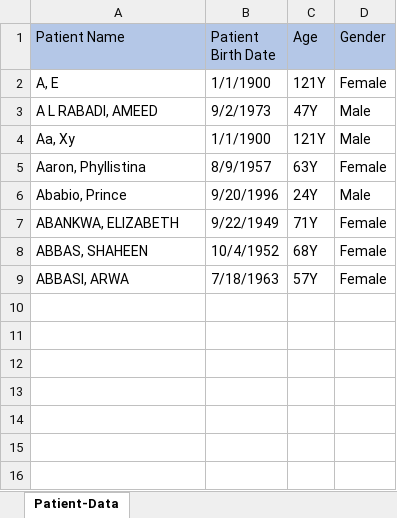
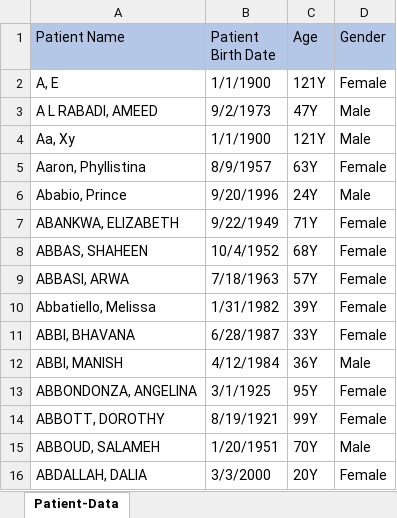
Before and after one commit to Avadoot/Patient-Search-Assignment, an Excel workbook: TestDataTemplate.xlsx, sheet Patient-Data, drawn as a sheet; values as stored, in another font and other column widths than the file's, no borders; the diff names each change by its address in the sheet, - before the commit and + after, or states it on an @@ line.

```diff
--- a/TestDataTemplate.xlsx (sheet Patient-Data)
+++ b/TestDataTemplate.xlsx (sheet Patient-Data)
+row 10: Abbatiello, Melissa | 1/31/1982 | 39Y | Female
+row 11: ABBI, BHAVANA | 6/28/1987 | 33Y | Female
+row 12: ABBI, MANISH | 4/12/1984 | 36Y | Male
+row 13: ABBONDONZA, ANGELINA | 3/1/1925 | 95Y | Female
+row 14: ABBOTT, DOROTHY | 8/19/1921 | 99Y | Female
+row 15: ABBOUD, SALAMEH | 1/20/1951 | 70Y | Male
+row 16: ABDALLAH, DALIA | 3/3/2000 | 20Y | Female
```
Also changed, not shown: 7 other files.
